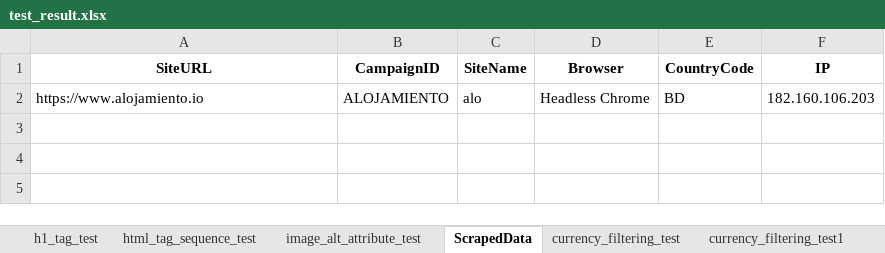
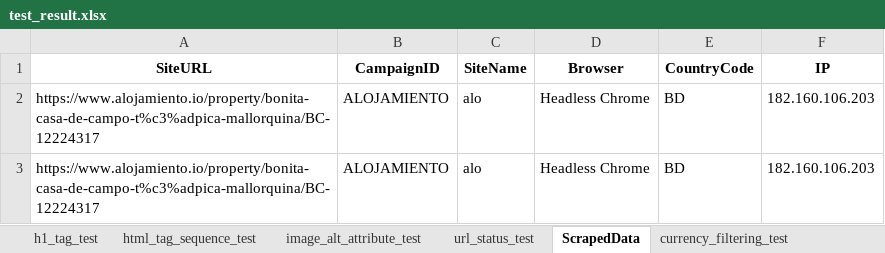
Before and after one commit to aa-nadim/automation-testing, an Excel workbook: reports/test_result.xlsx, sheet ScrapedData, drawn as a sheet; values as stored, in another font and other column widths than the file's, no borders; the diff names each change by its address in the sheet, - before the commit and + after, or states it on an @@ line.

```diff
--- a/reports/test_result.xlsx (sheet ScrapedData)
+++ b/reports/test_result.xlsx (sheet ScrapedData)
-sheet tab: currency_filtering_test1
+sheet tab: url_status_test
-A2 (SiteURL): https://www.alojamiento.io
+A2 (SiteURL): https://www.alojamiento.io/property/bonita-casa-de-campo-t%c3%adpica-mallorquina/BC-12224317
+row 3: https://www.alojamiento.io/property/bonita-casa-de-campo-t%c3%adpica-mallorquina/BC-12224317 | ALOJAMIENTO | alo | Headless Chrome | BD | 182.160.106.203
```
Also changed, not shown: sheet currency_filtering_test, sheet html_tag_sequence_test, sheet h1_tag_test, sheet image_alt_attribute_test, other sheet tabs, 2 other files.
